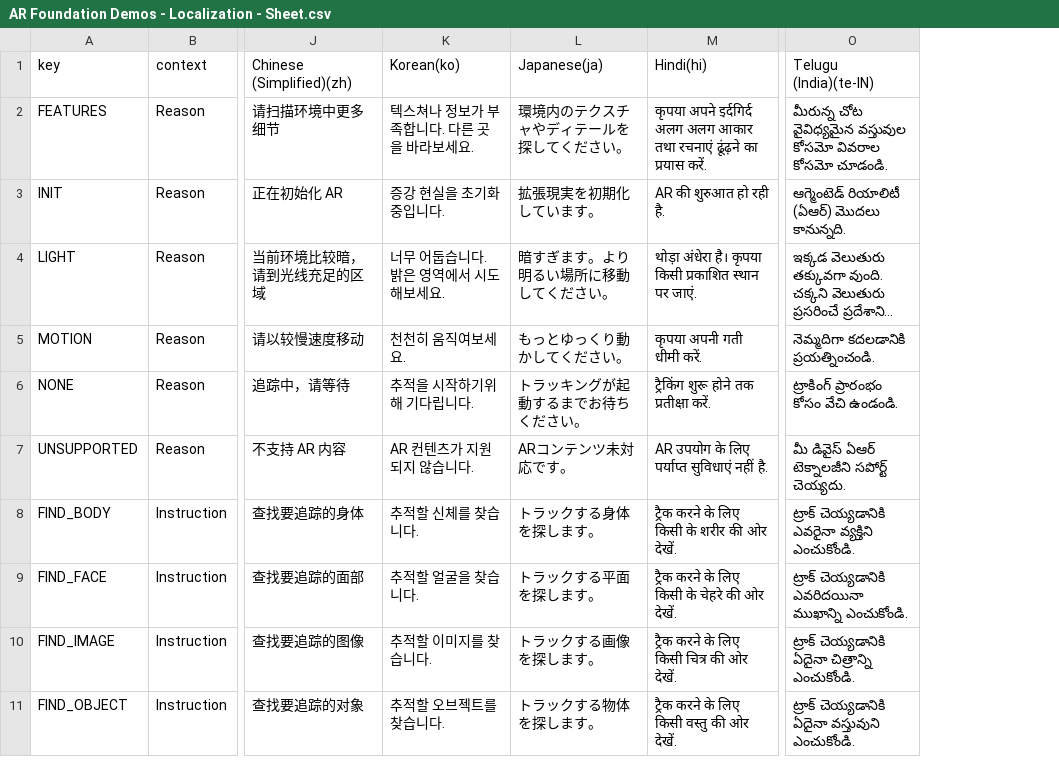
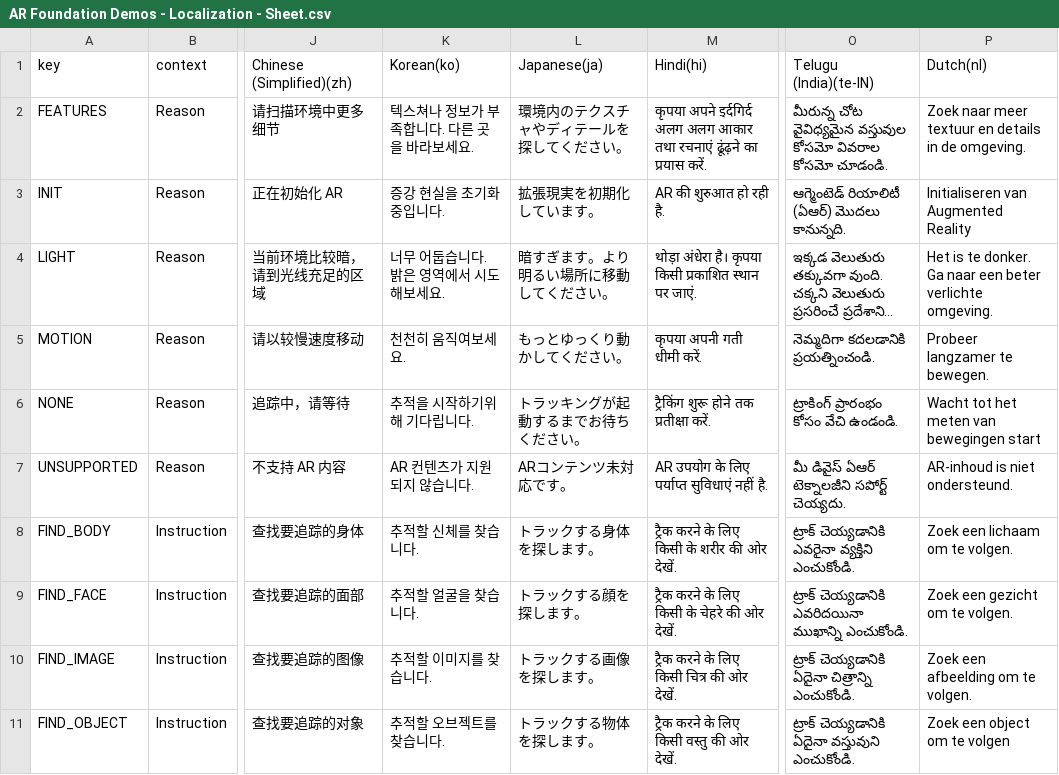
Before and after one commit to Unity-Technologies/arfoundation-demos, a CSV file: Assets/Common/Localization/AR Foundation Demos - Localization - Sheet.csv, drawn as a sheet; only a part is shown, gaps mark what is left out; long unchanged cells end in …; the diff names each change by its address in the sheet, - before the commit and + after, or states it on an @@ line.

Commit message:
added Dutch translations to UX framework

```diff
--- a/Assets/Common/Localization/AR Foundation Demos - Localization - Sheet.csv
+++ b/Assets/Common/Localization/AR Foundation Demos - Localization - Sheet.csv
+column P (Dutch(nl)), rows 2-11: Zoek naar meer textuur en details in de omgeving. | Initialiseren van Augmented Reality | Het is te donker. Ga naar een beter verlichte omgeving. | Probeer langzamer te bewegen. | Wacht tot het meten van bewegingen start | AR-inhoud is niet ondersteund. | Zoek een lichaam om te volgen. | Zoek een gezicht om te volgen. | Zoek een afbeelding om te volgen. | Zoek een object om te volgen
-L9 (Japanese(ja)): トラックする平面を探します。
+L9 (Japanese(ja)): トラックする顔を探します。
```
Also changed, not shown: 15 other files.
